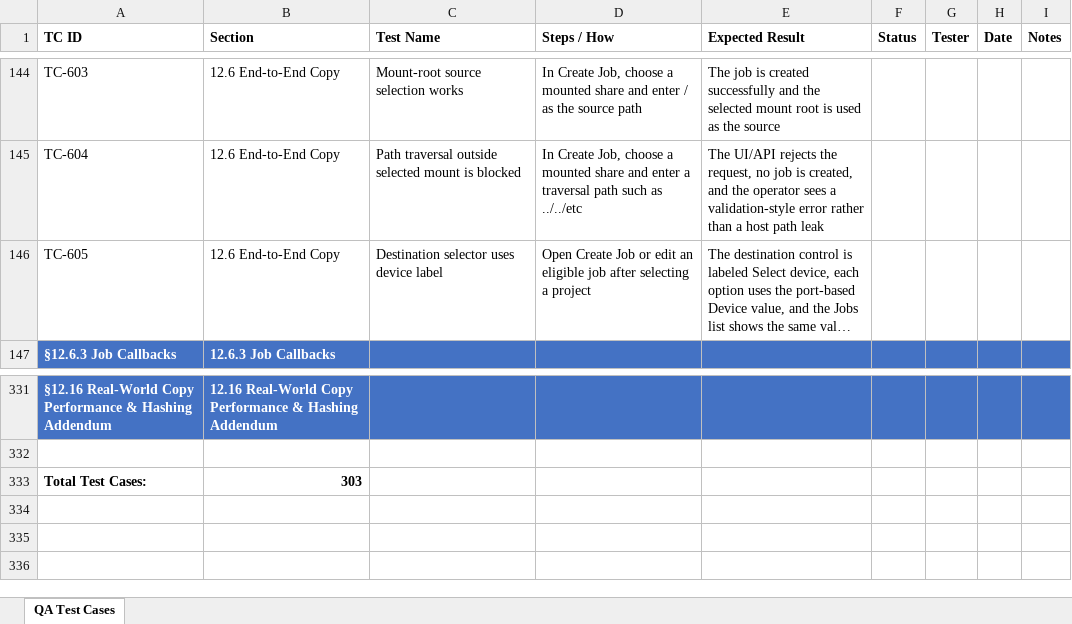
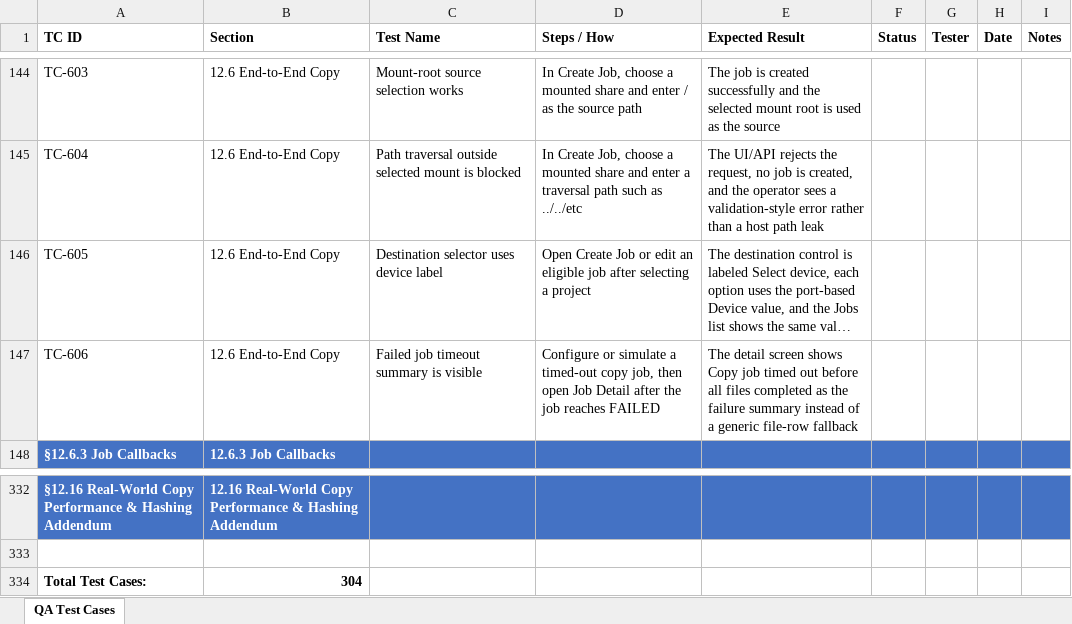
Before and after one commit to t3knoid/ecube, an Excel workbook: docs/testing/ecube-qa-test-cases.xlsx, sheet QA Test Cases, drawn as a sheet; only a part is shown, gaps mark what is left out; long unchanged cells end in …; values as stored, in another font and other column widths than the file's, no borders; addresses are those after the commit; the diff names each change by its address in the sheet, - before the commit and + after, or states it on an @@ line.

Commit message:
Document and verify sanitized job failure summaries
Sync ECUBE docs, QA guidance, and e2e coverage with the new
persisted job-level failure_reason behavior in Job Detail.

Also tighten the failed-job summary styling so the new operator
state remains accessible under Playwright a11y checks.

```diff
--- a/docs/testing/ecube-qa-test-cases.xlsx (sheet QA Test Cases)
+++ b/docs/testing/ecube-qa-test-cases.xlsx (sheet QA Test Cases)
+row 147: TC-606 | 12.6 End-to-End Copy | Failed job timeout summary is visible | Configure or simulate a timed-out copy job, then open Job Detail after the job reaches FAILED | The detail screen shows Copy job timed out before all files completed as the failure summary instead of a generic file-row fallback
-B334 (Section): 303
+B334 (Section): 304
```
Also changed, not shown: 10 other files.
